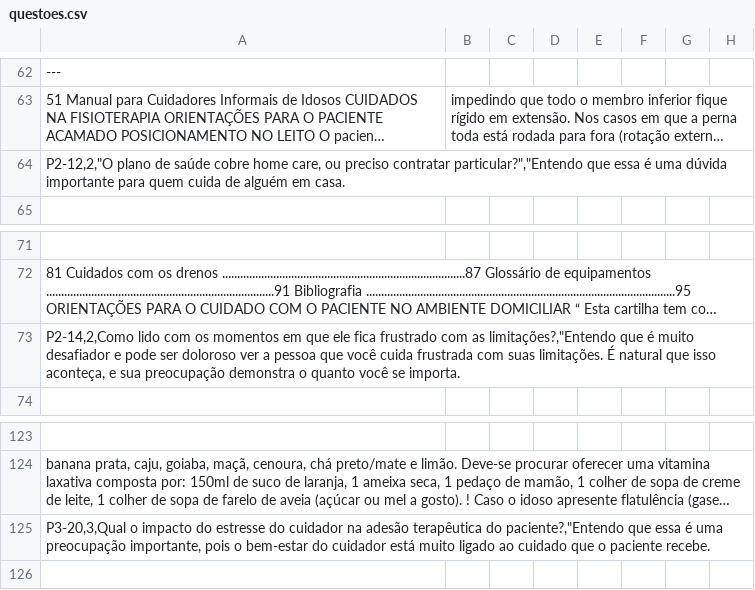
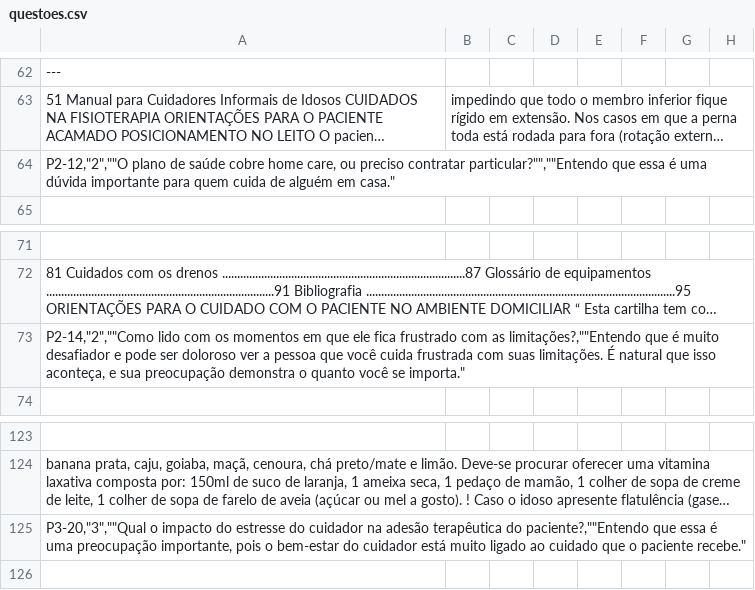
Before and after one commit to arlienebatista/ia-nery-avaliacao, a CSV file: questoes.csv, drawn as a sheet; only a part is shown, gaps mark what is left out; long unchanged cells end in …; the diff covers the shown part only; the diff names each change by its address in the sheet, - before the commit and + after, or states it on an @@ line.

```diff
--- a/questoes.csv
+++ b/questoes.csv
-A64: P2-12,2,"O plano de saúde cobre home care, ou preciso contratar particular?","Entendo que essa é uma dúvida importante para quem cuida de alguém em casa.
+A64: P2-12,"2",""O plano de saúde cobre home care, ou preciso contratar particular?"",""Entendo que essa é uma dúvida importante para quem cuida de alguém em casa."
-A73: P2-14,2,Como lido com os momentos em que ele fica frustrado com as limitações?,"Entendo que é muito desafiador e pode ser doloroso ver a pessoa que você cuida frustrada com suas limitações. É natural que isso aconteça, e sua preocupação demonstra o quanto você se importa.
+A73: P2-14,"2",""Como lido com os momentos em que ele fica frustrado com as limitações?,""Entendo que é muito desafiador e pode ser doloroso ver a pessoa que você cuida frustrada com suas limitações. É natural que isso aconteça, e sua preocupação demonstra o quanto você se importa."
-A125: P3-20,3,Qual o impacto do estresse do cuidador na adesão terapêutica do paciente?,"Entendo que essa é uma preocupação importante, pois o bem-estar do cuidador está muito ligado ao cuidado que o paciente recebe.
+A125: P3-20,"3",""Qual o impacto do estresse do cuidador na adesão terapêutica do paciente?,""Entendo que essa é uma preocupação importante, pois o bem-estar do cuidador está muito ligado ao cuidado que o paciente recebe."
```
Also changed, not shown: 9 edited cells elsewhere in this file.
